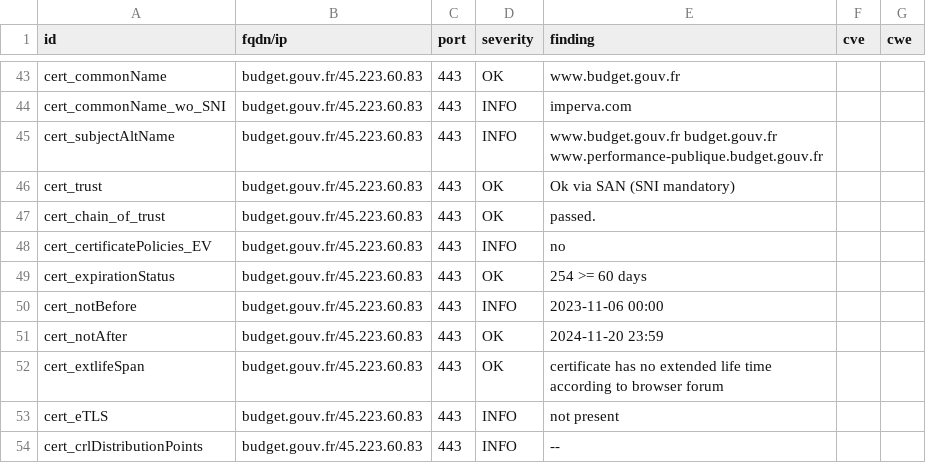
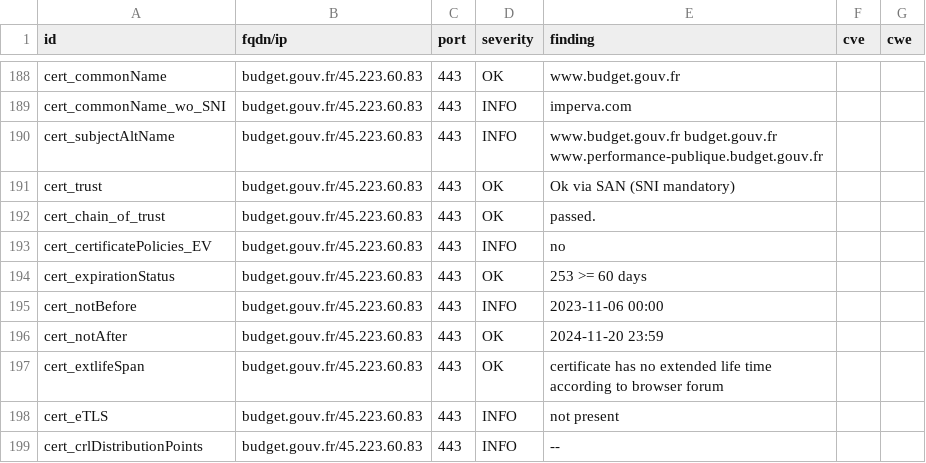
Before and after one commit to GKO-org/dashlordPrd2, a CSV file: results/aHR0cHM6Ly9idWRnZXQuZ291di5mcg==/testssl.csv, drawn as a sheet; only a part is shown, gaps mark what is left out; the diff covers the shown part only.

```diff
--- a/results/aHR0cHM6Ly9idWRnZXQuZ291di5mcg==/testssl.csv
+++ b/results/aHR0cHM6Ly9idWRnZXQuZ291di5mcg==/testssl.csv
@@ -48,3 +193,3 @@
 "cert_certificatePolicies_EV","budget.gouv.fr/45.223.60.83","443","INFO","no","",""
-"cert_expirationStatus","budget.gouv.fr/45.223.60.83","443","OK","254 >= 60 days","",""
+"cert_expirationStatus","budget.gouv.fr/45.223.60.83","443","OK","253 >= 60 days","",""
 "cert_notBefore","budget.gouv.fr/45.223.60.83","443","INFO","2023-11-06 00:00","",""
```
Also changed, not shown: 1 added row, 1 removed row and 144 moved rows elsewhere in this file, 7 other files.
